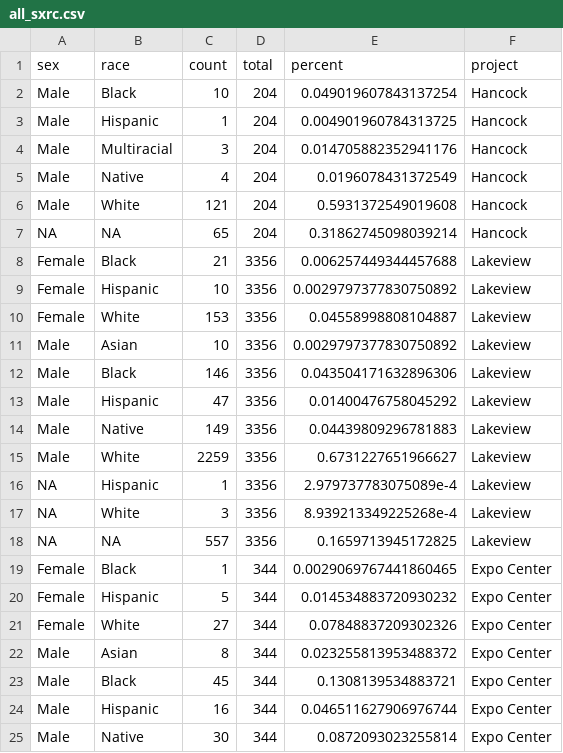
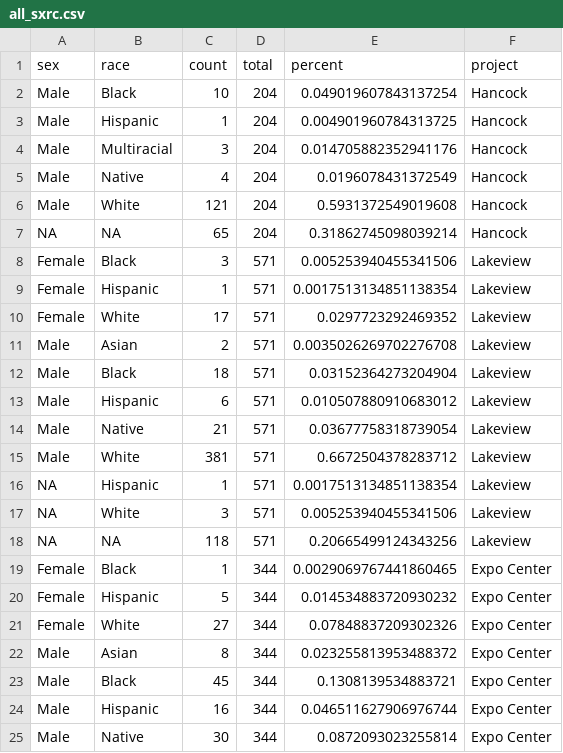
Before and after one commit to jamisoncrawford/REIS, a CSV file: Datasets/all_sxrc.csv, drawn as a sheet; only a part is shown.

```diff
--- a/Datasets/all_sxrc.csv
+++ b/Datasets/all_sxrc.csv
@@ -7,13 +7,13 @@ Male,White,121,204,0.5931372549019608,Hancock
 NA,NA,65,204,0.31862745098039214,Hancock
-Female,Black,21,3356,0.006257449344457688,Lakeview
-Female,Hispanic,10,3356,0.0029797377830750892,Lakeview
-Female,White,153,3356,0.04558998808104887,Lakeview
-Male,Asian,10,3356,0.0029797377830750892,Lakeview
-Male,Black,146,3356,0.043504171632896306,Lakeview
-Male,Hispanic,47,3356,0.01400476758045292,Lakeview
-Male,Native,149,3356,0.04439809296781883,Lakeview
-Male,White,2259,3356,0.6731227651966627,Lakeview
-NA,Hispanic,1,3356,2.979737783075089e-4,Lakeview
-NA,White,3,3356,8.939213349225268e-4,Lakeview
-NA,NA,557,3356,0.1659713945172825,Lakeview
+Female,Black,3,571,0.005253940455341506,Lakeview
+Female,Hispanic,1,571,0.0017513134851138354,Lakeview
+Female,White,17,571,0.0297723292469352,Lakeview
+Male,Asian,2,571,0.0035026269702276708,Lakeview
+Male,Black,18,571,0.03152364273204904,Lakeview
+Male,Hispanic,6,571,0.010507880910683012,Lakeview
+Male,Native,21,571,0.03677758318739054,Lakeview
+Male,White,381,571,0.6672504378283712,Lakeview
+NA,Hispanic,1,571,0.0017513134851138354,Lakeview
+NA,White,3,571,0.005253940455341506,Lakeview
+NA,NA,118,571,0.20665499124343256,Lakeview
 Female,Black,1,344,0.0029069767441860465,Expo Center
```
Also changed, not shown: Datasets/all_races.csv, Datasets/all_sexes.csv.
